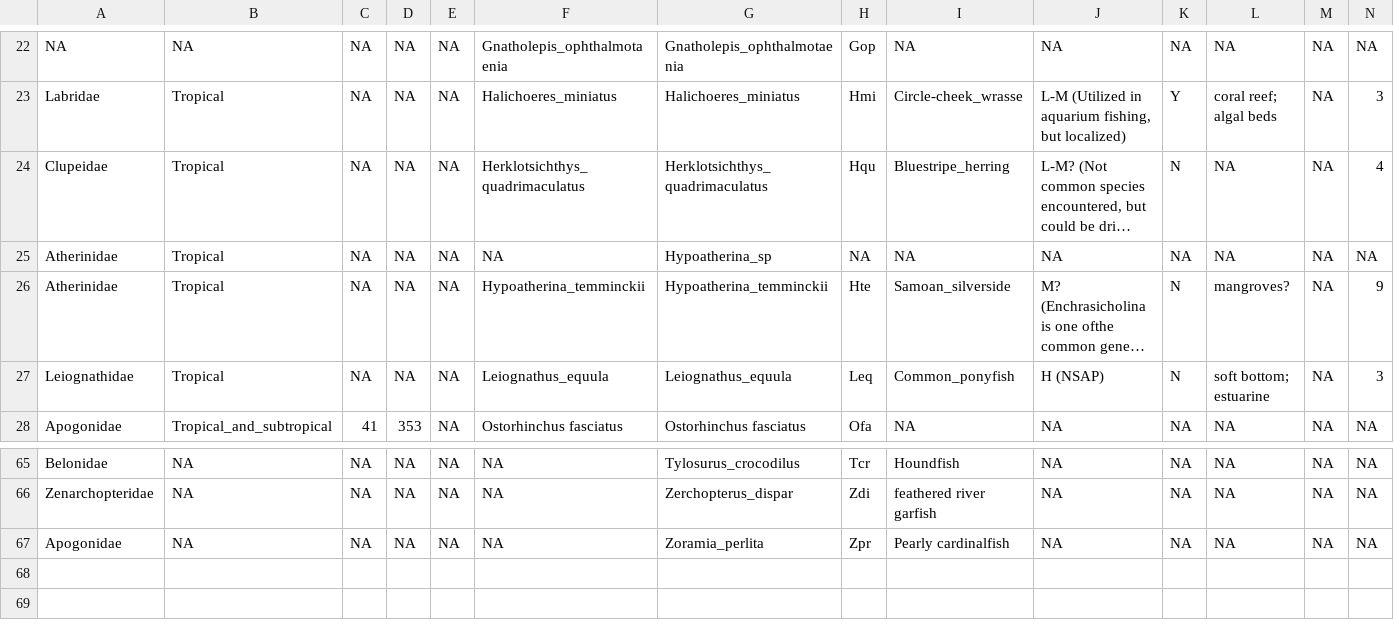
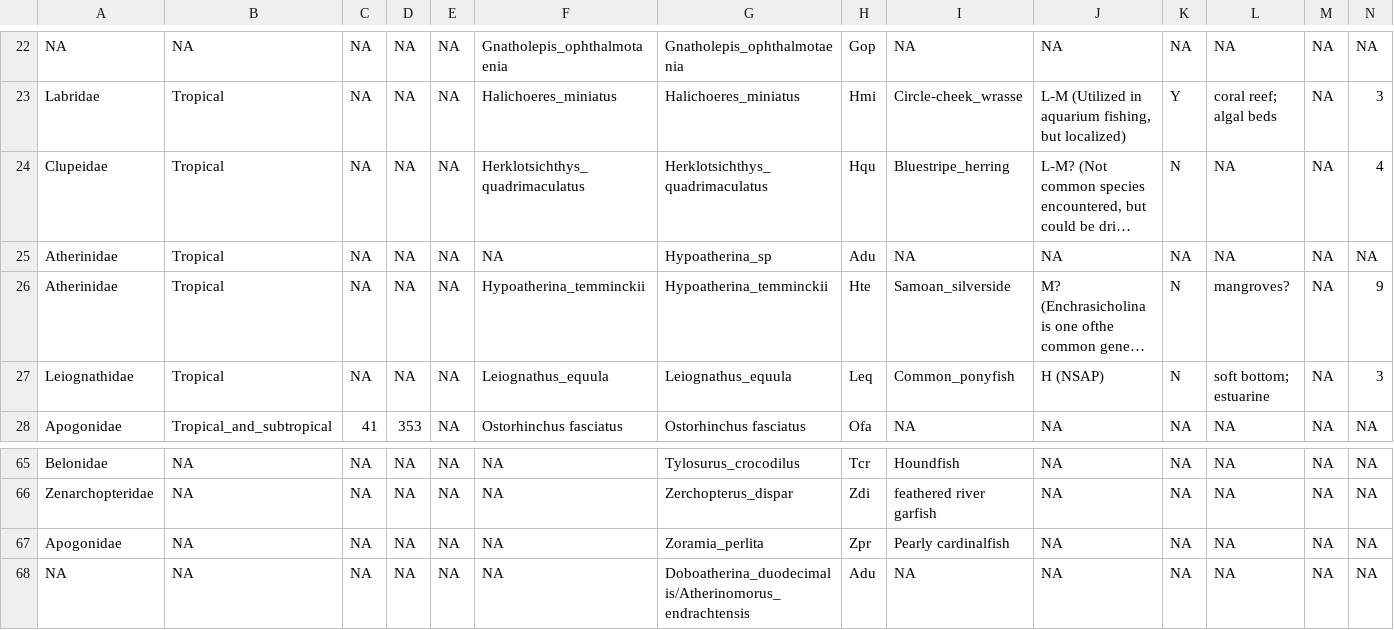
Before and after one commit to philippinespire/database_albatross_recollections, a TSV file: db_files/species_sheets/species_sheet.tsv, drawn as a sheet; only a part is shown, gaps mark what is left out; long unchanged cells end in …; rows hold the shown columns only; the diff names each change by its address in the sheet, - before the commit and + after, or states it on an @@ line.

Commit message:
updates fixed data

```diff
--- a/db_files/species_sheets/species_sheet.tsv
+++ b/db_files/species_sheets/species_sheet.tsv
-H25: NA
+H25: Adu
+row 68: NA | NA | NA | NA | NA | NA | Doboatherina_duodecimalis/Atherinomorus_endrachtensis | Adu | NA | NA | NA | NA | NA | NA
```
Also changed, not shown: db_files/sequence_info_sheets/sequence_info_sheet.tsv, other_sheets/Sequence_info_sheet.tsv, 1 other file.
